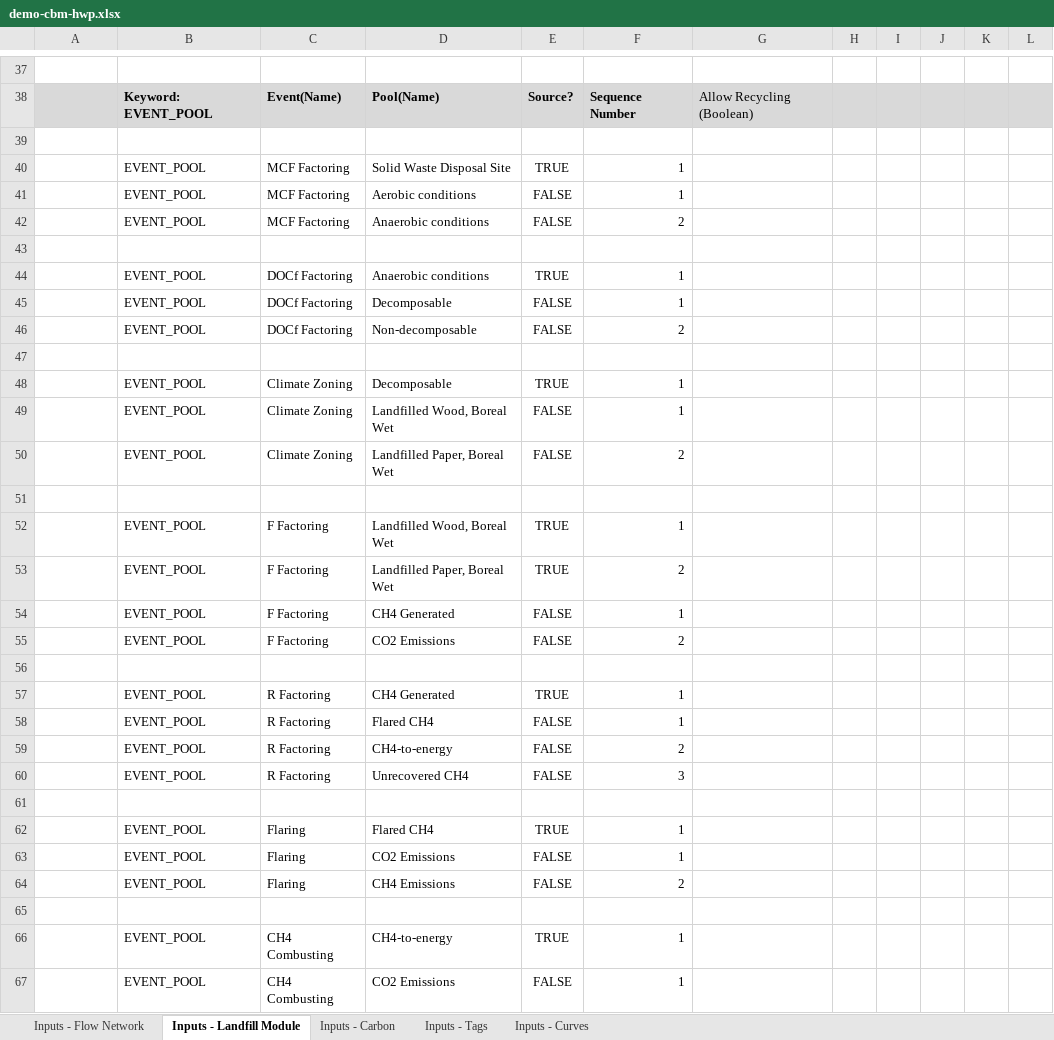
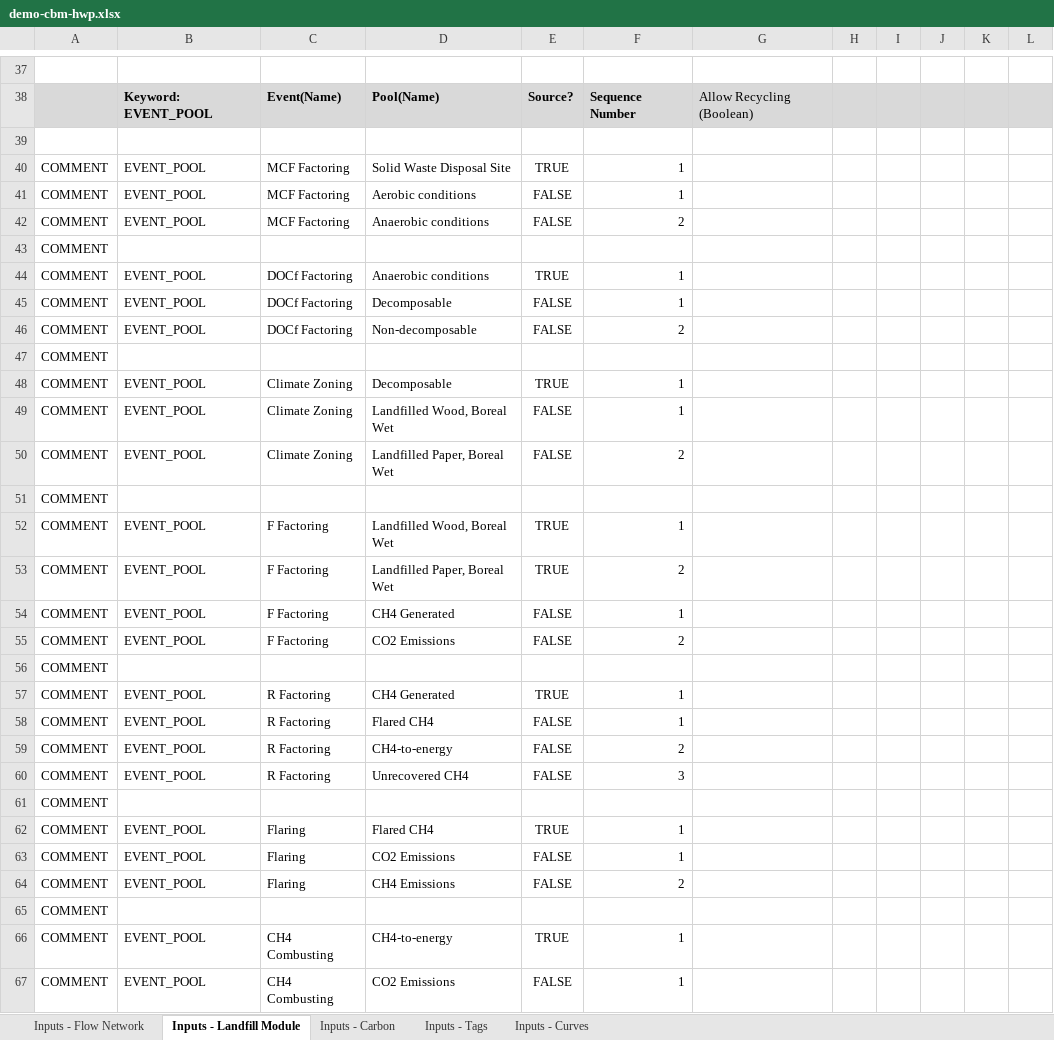
Before and after one commit to becalab/anse-public-releases, an Excel workbook: models/demo-cbm-hwp/demo-cbm-hwp.xlsx, sheet Inputs - Landfill Module, drawn as a sheet; only a part is shown, gaps mark what is left out; values as stored, in another font and other column widths than the file's, no borders; the diff covers the shown part only; the diff names each change by its address in the sheet, - before the commit and + after, or states it on an @@ line.

Commit message:
defaulted demo-cbm-hwp landfill off

```diff
--- a/models/demo-cbm-hwp/demo-cbm-hwp.xlsx (sheet Inputs - Landfill Module)
+++ b/models/demo-cbm-hwp/demo-cbm-hwp.xlsx (sheet Inputs - Landfill Module)
-A40:A67: (empty)
+A40:A67: COMMENT
```
Also changed, not shown: 63 edited cells elsewhere in this sheet, sheet Inputs - Flow Network.
